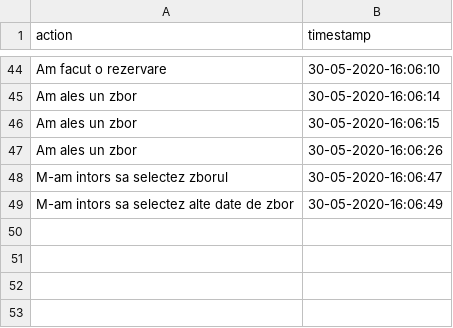
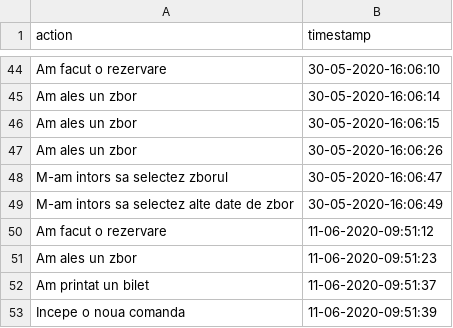
Before and after one commit to Sergiu154/PAO, a CSV file: AirTicket/out/production/AirTicket/csvFiles/logs.csv, drawn as a sheet; only a part is shown, gaps mark what is left out; the diff names each change by its address in the sheet, - before the commit and + after, or states it on an @@ line.

```diff
--- a/AirTicket/out/production/AirTicket/csvFiles/logs.csv
+++ b/AirTicket/out/production/AirTicket/csvFiles/logs.csv
+row 50: Am facut o rezervare | 11-06-2020-09:51:12
+row 51: Am ales un zbor | 11-06-2020-09:51:23
+row 52: Am printat un bilet | 11-06-2020-09:51:37
+row 53: Incepe o noua comanda | 11-06-2020-09:51:39
```
Also changed, not shown: AirTicket/src/csvFiles/client.csv, AirTicket/src/csvFiles/firstclass.csv, 53 other files.
